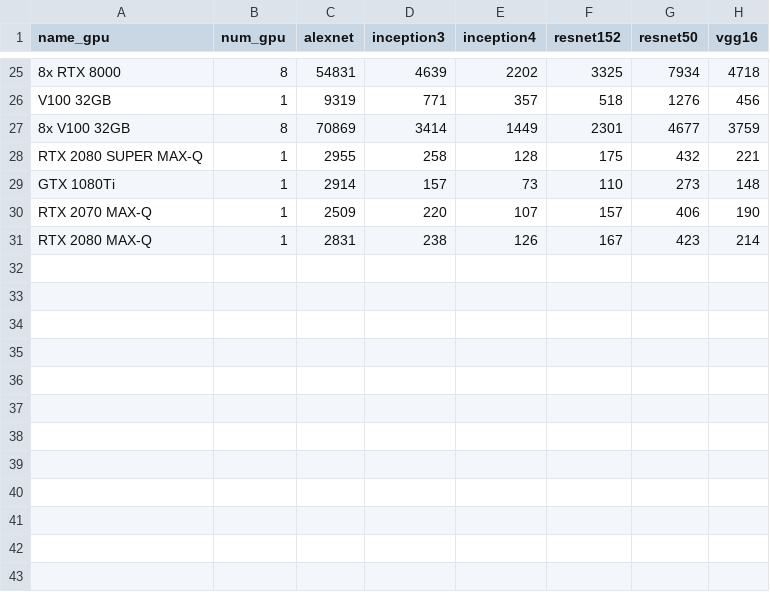
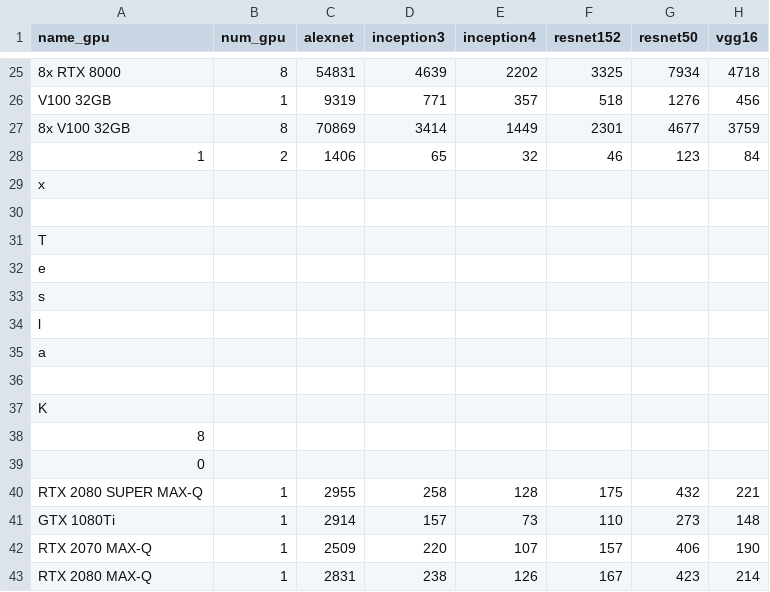
Before and after one commit to Haixing-Hu/lambda-tensorflow-benchmark, a CSV file: tf-train-throughput-fp16.csv, drawn as a sheet; only a part is shown, gaps mark what is left out.

```diff
--- a/tf-train-throughput-fp16.csv
+++ b/tf-train-throughput-fp16.csv
@@ -27,2 +27,14 @@ V100 32GB,1,9319,771,357,518,1276,456
 8x V100 32GB,8,70869,3414,1449,2301,4677,3759
+1,2,1406,65,32,46,123,84
+x,,,,,,,
+ ,,,,,,,
+T,,,,,,,
+e,,,,,,,
+s,,,,,,,
+l,,,,,,,
+a,,,,,,,
+ ,,,,,,,
+K,,,,,,,
+8,,,,,,,
+0,,,,,,,
 RTX 2080 SUPER MAX-Q,1,2955,258,128,175,432,221
```
Also changed, not shown: tf-train-bs-fp16.csv, tf-train-bs-fp32.csv, 56 other files.
